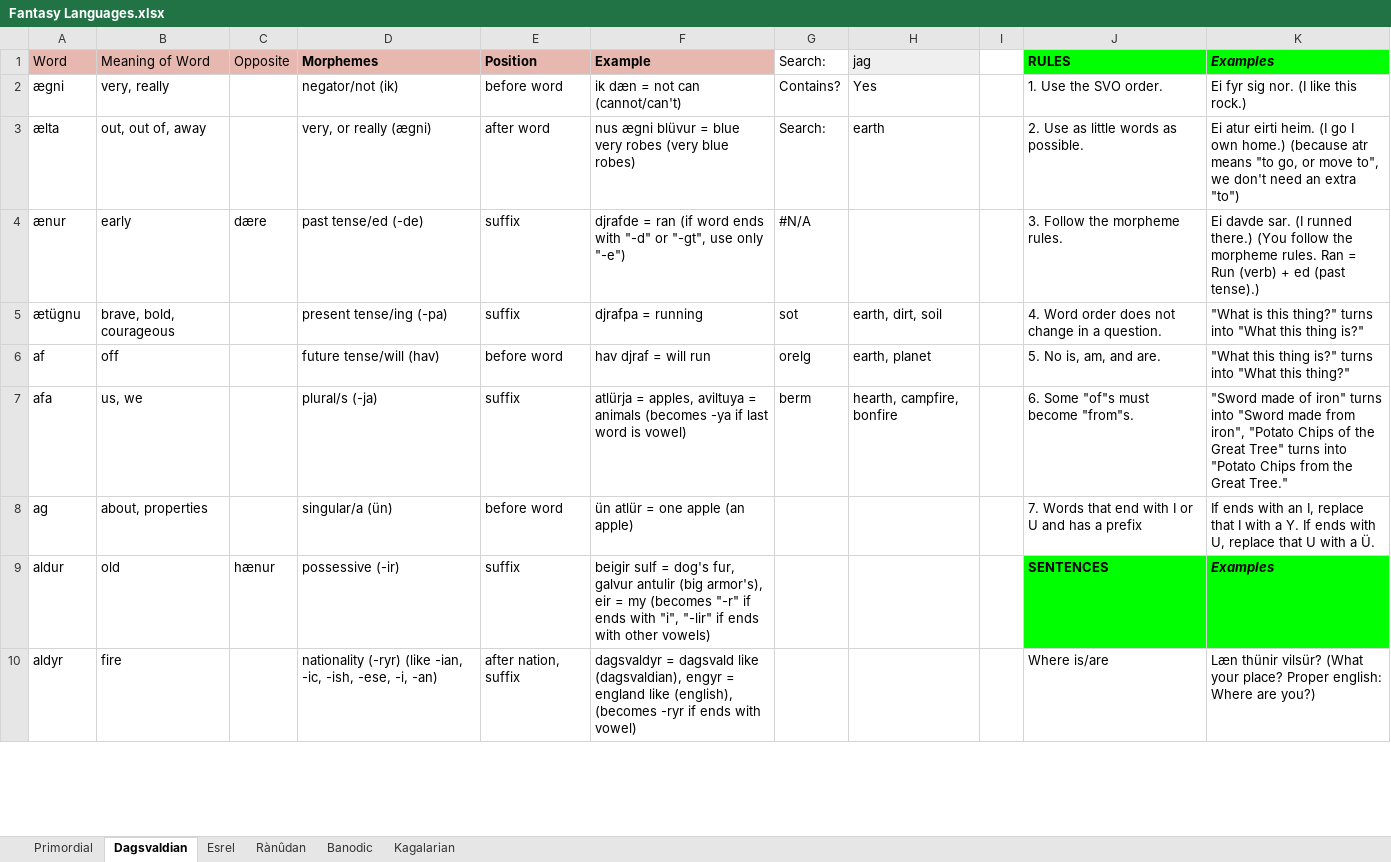
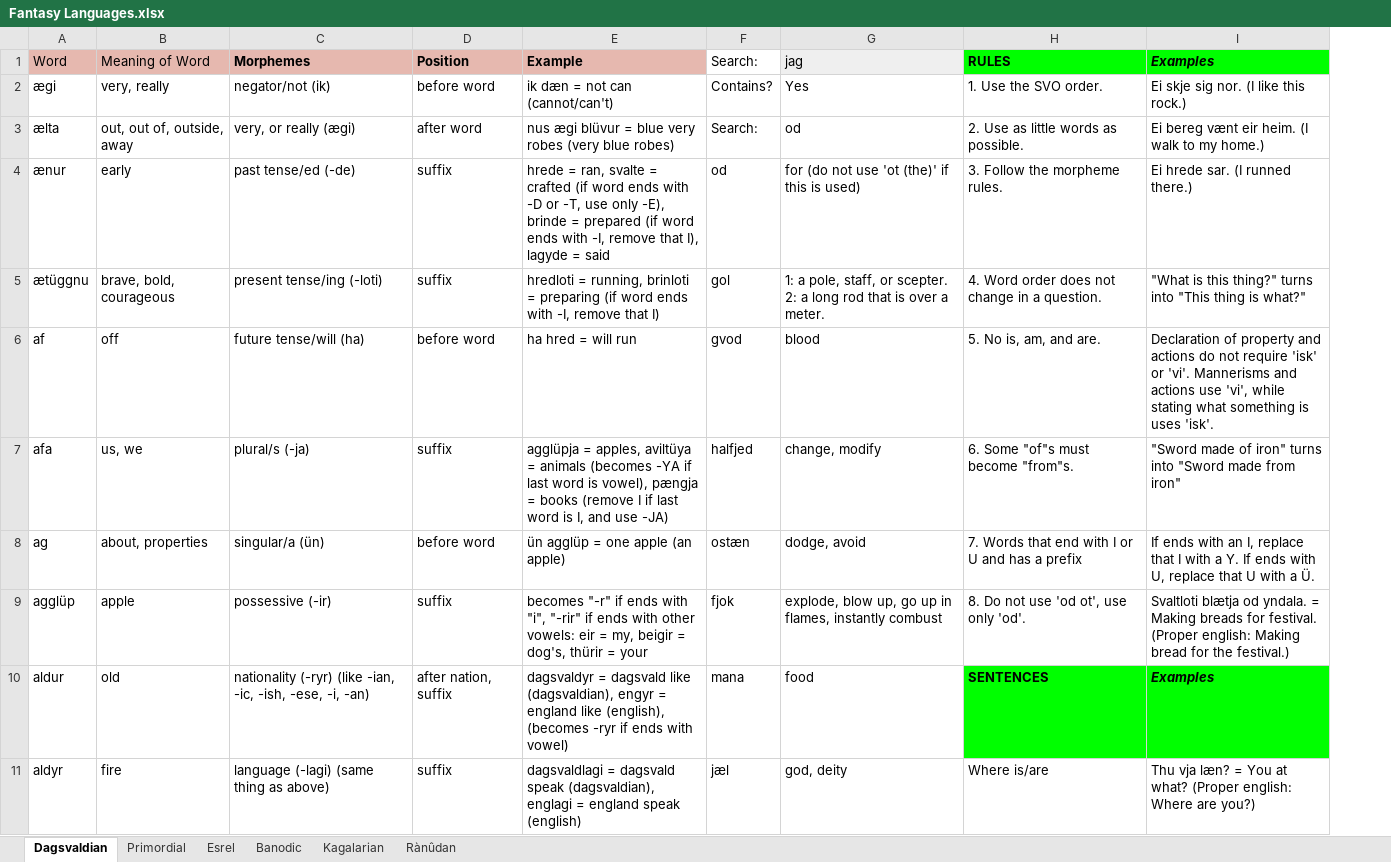
Before and after one commit to Oneo64/Aldpor, an Excel workbook: Conlangs/Fantasy Languages.xlsx, sheet Dagsvaldian, drawn as a sheet; only a part is shown; values as stored, in another font and other column widths than the file's, no borders; charts and pictures not drawn; removed rows and columns are numbered as before the commit, all else as after; the diff covers the shown part only; the diff names each change by its address in the sheet, - before the commit and + after, or states it on an @@ line.

Commit message:
Update Fantasy Languages.xlsx

```diff
--- a/Conlangs/Fantasy Languages.xlsx (sheet Dagsvaldian)
+++ b/Conlangs/Fantasy Languages.xlsx (sheet Dagsvaldian)
@@ sheet tab order changed: Dagsvaldian | Primordial | Esrel | Banodic | Kagalarian | Rànûdan @@
-column C, rows 1-9: Opposite |  |  | dære |  |  |  |  | hænur
-column H, rows 1-7: jag | Yes | earth |  | earth, dirt, soil | earth, planet | hearth, campfire, bonfire
-column I, empty
+column G, rows 1-8: jag | Yes | od | for (do not use 'ot (the)' if this is used) | 1: a pole, staff, or scepter. 2: a long rod that is over a meter. | blood | change, modify | dodge, avoid; rows 10-11: food | god, deity
-column K, rows 1-10: Examples | Ei fyr sig nor. (I like this rock.) | Ei atur eirti heim. (I go I own home.) (because atr means "to go, or move to", we don't need an extra "to") | Ei davde sar. (I runned there.) (You follow the morpheme rules. Ran = Run (verb) + ed (past tense).) | "What is this thing?" turns into "What this thing is?" | "What this thing is?" turns into "What this thing?" | "Sword made of iron" turns into "Sword made from iron", "Potato Chips of the Great Tree" turns into "Potato Chips from the Great Tree." | If ends with an I, replace that I with a Y. If ends with U, replace that U with a Ü. | Examples | Læn thünir vilsür? (What your place? Proper english: Where are you?)
+column I, rows 1-8: Examples | Ei skje sig nor. (I like this rock.) | Ei bereg vænt eir heim. (I walk to my home.) | Ei hrede sar. (I runned there.) | "What is this thing?" turns into "This thing is what?" | Declaration of property and actions do not require 'isk' or 'vi'. Mannerisms and actions use 'vi', while stating what something is uses 'isk'. | "Sword made of iron" turns into "Sword made from iron" | If ends with an I, replace that I with a Y. If ends with U, replace that U with a Ü.; rows 10-11: Examples | Thu vja læn? = You at what? (Proper english: Where are you?)
-A2: ægni
+A2: ægi
-B3: out, out of, away
+B3: out, out of, outside, away
-C3: very, or really (ægni)
+C3: very, or really (ægi)
-E3: nus ægni blüvur =…
+E3: nus ægi blüvur =…
-E4: djrafde = ran (if word ends with "-d" or "-gt", use only "-e")
+E4: hrede = ran, svalte = crafted (if word ends with -D or -T, use only -E), brinde = prepared (if word ends with -I, remove that I), lagyde = said
-F4: #N/A
+F4: od
-A5: ætügnu
+A5: ætüggnu
-C5: present tense/ing (-pa)
+C5: present tense/ing (-loti)
-E5: djrafpa = running
+E5: hredloti = running, brinloti = preparing (if word ends with -I, remove that I)
-F5: sot
+F5: gol
-C6: future tense/will (hav)
+C6: future tense/will (ha)
-E6: hav djraf = will run
+E6: ha hred = will run
-F6: orelg
+F6: gvod
-E7: atlürja = apples, aviltuya = animals (becomes -ya if last word is vowel)
+E7: agglüpja = apples, aviltüya = animals (becomes -YA if last word is vowel), pængja = books (remove I if last word is I, and use -JA)
-F7: berm
+F7: halfjed
-E8: ün atlür = one apple (an apple)
+E8: ün agglüp = one apple (an apple)
-F8: (empty)
+F8: ostæn
+row 9: agglüp | apple | possessive (-ir) | suffix | becomes "-r" if ends with "i", "-rir" if ends with other vowels: eir = my, beigir = dog's, thürir = your | fjok | explode, blow up, go up in flames, instantly combust | 8. Do not use 'od ot', use only 'od'. | Svaltloti blætja od yndala. = Making breads for festival. (Proper english: Making bread for the festival.)
-C10: possessive (-ir)
+C10: nationality (-ryr) (like -ian, -ic, -ish, -ese, -i, -an)
-D10: suffix
+D10: after nation, suffix
-E10: beigir sulf = dog's fur, galvur antulir (big armor's), eir = my (becomes "-r" if ends with "i", "-lir" if ends with other vowels)
+E10: dagsvaldyr = dagsvald like (dagsvaldian), engyr = england like (english), (becomes -ryr if ends with vowel)
-F10: (empty)
+F10: mana
-C11: nationality (-ryr) (like -ian, -ic, -ish, -ese, -i, -an)
+C11: language (-lagi) (same thing as above)
-D11: after nation, suffix
+D11: suffix
-E11: dagsvaldyr = dagsvald like (dagsvaldian), engyr = england like (english), (becomes -ryr if ends with vowel)
+E11: dagsvaldlagi = dagsvald speak (dagsvaldian), englagi = england speak (english)
-F11: (empty)
+F11: jæl
```
Also changed, not shown: 42 added rows, 39 removed rows, 103 edited cells and cell formats elsewhere in this sheet, sheet Primordial, sheet Esrel, sheet Rànûdan, sheet Kagalarian, sheet Banodic.
